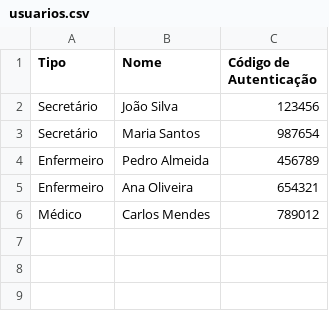
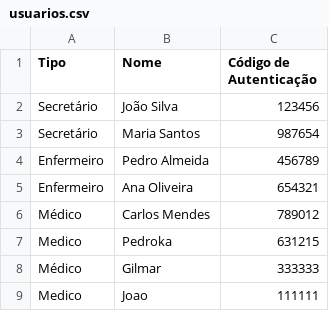
Before and after one commit to BadKlein/PJBL-POO, a CSV file: src/usuarios.csv, drawn as a sheet.

```diff
--- a/src/usuarios.csv
+++ b/src/usuarios.csv
@@ -6 +6,4 @@ Enfermeiro, Ana Oliveira, 654321
 Médico, Carlos Mendes, 789012
+Medico,Pedroka,631215
+Médico,Gilmar,333333
+Medico,Joao,111111
```
Also changed, not shown: 11 other files.
